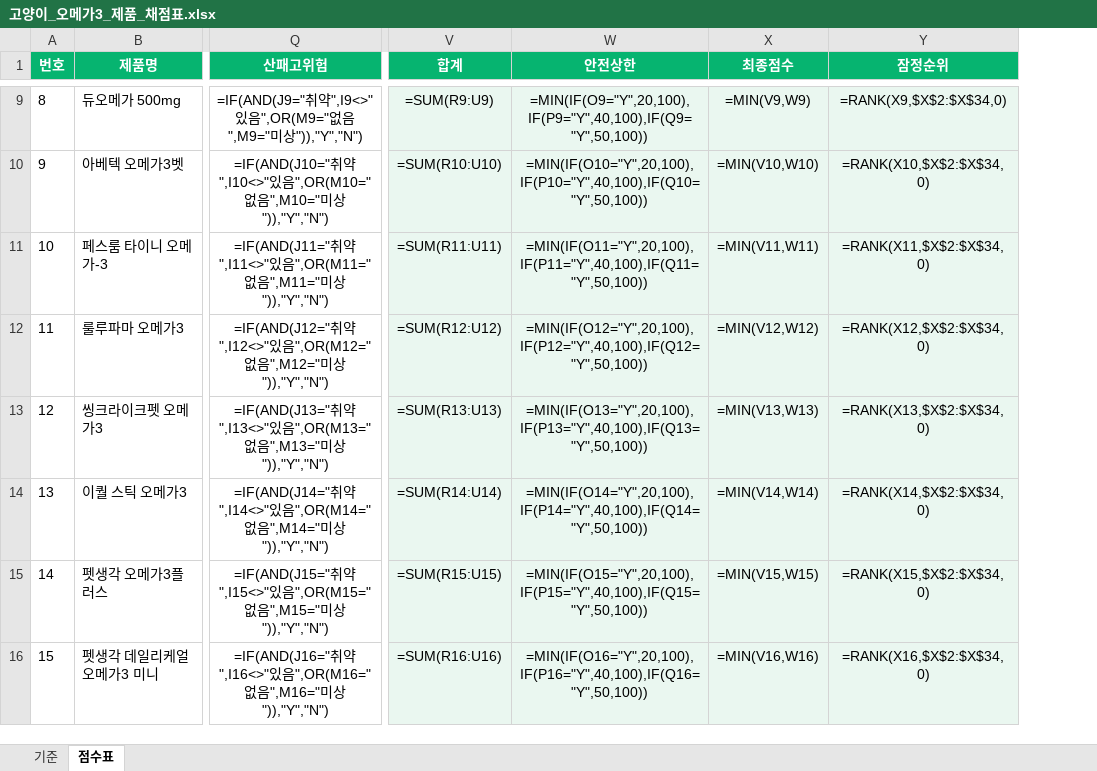
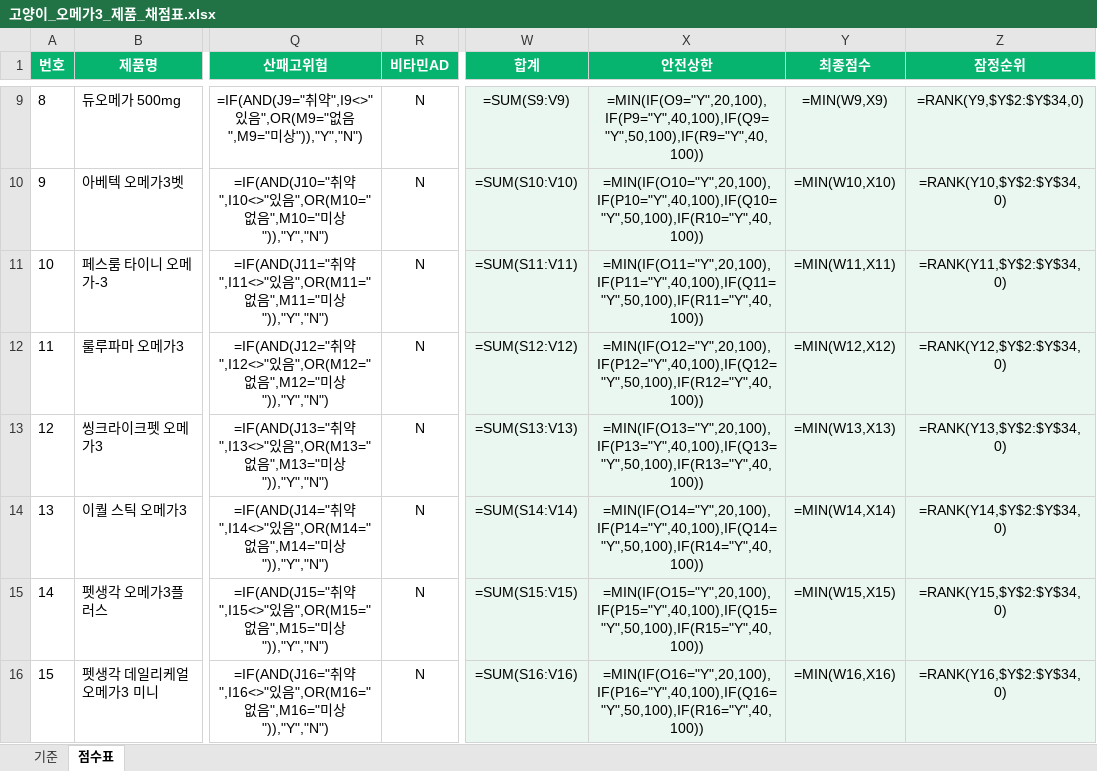
Before and after one commit to hongbbol/omega, an Excel workbook: 고양이_오메가3_제품_채점표.xlsx, sheet 점수표, drawn as a sheet; only a part is shown, gaps mark what is left out; values as stored, in another font and other column widths than the file's, no borders; formulas without a stored value are shown as written; addresses are those after the commit; the diff covers the shown part only; the diff names each change by its address in the sheet, - before the commit and + after, or states it on an @@ line.

```diff
--- a/고양이_오메가3_제품_채점표.xlsx (sheet 점수표)
+++ b/고양이_오메가3_제품_채점표.xlsx (sheet 점수표)
+column R (비타민AD), rows 9-16: all N
-W9 (합계): =SUM(R9:U9)
+W9 (합계): =SUM(S9:V9)
-X9 (안전상한): =MIN(IF(O9="Y",20,100),IF(P9="Y",40,100),IF(Q9="Y",50,100))
+X9 (안전상한): =MIN(IF(O9="Y",20,100),IF(P9="Y",40,100),IF(Q9="Y",50,100),IF(R9="Y",40,100))
-Y9 (최종점수): =MIN(V9,W9)
+Y9 (최종점수): =MIN(W9,X9)
-Z9 (잠정순위): =RANK(X9,$X$2:$X$34,0)
+Z9 (잠정순위): =RANK(Y9,$Y$2:$Y$34,0)
-W10 (합계): =SUM(R10:U10)
+W10 (합계): =SUM(S10:V10)
-X10 (안전상한): =MIN(IF(O10="Y",20,100),IF(P10="Y",40,100),IF(Q10="Y",50,100))
+X10 (안전상한): =MIN(IF(O10="Y",20,100),IF(P10="Y",40,100),IF(Q10="Y",50,100),IF(R10="Y",40,100))
-Y10 (최종점수): =MIN(V10,W10)
+Y10 (최종점수): =MIN(W10,X10)
-Z10 (잠정순위): =RANK(X10,$X$2:$X$34,0)
+Z10 (잠정순위): =RANK(Y10,$Y$2:$Y$34,0)
-W11 (합계): =SUM(R11:U11)
+W11 (합계): =SUM(S11:V11)
-X11 (안전상한): =MIN(IF(O11="Y",20,100),IF(P11="Y",40,100),IF(Q11="Y",50,100))
+X11 (안전상한): =MIN(IF(O11="Y",20,100),IF(P11="Y",40,100),IF(Q11="Y",50,100),IF(R11="Y",40,100))
-Y11 (최종점수): =MIN(V11,W11)
+Y11 (최종점수): =MIN(W11,X11)
-Z11 (잠정순위): =RANK(X11,$X$2:$X$34,0)
+Z11 (잠정순위): =RANK(Y11,$Y$2:$Y$34,0)
-W12 (합계): =SUM(R12:U12)
+W12 (합계): =SUM(S12:V12)
-X12 (안전상한): =MIN(IF(O12="Y",20,100),IF(P12="Y",40,100),IF(Q12="Y",50,100))
+X12 (안전상한): =MIN(IF(O12="Y",20,100),IF(P12="Y",40,100),IF(Q12="Y",50,100),IF(R12="Y",40,100))
-Y12 (최종점수): =MIN(V12,W12)
+Y12 (최종점수): =MIN(W12,X12)
-Z12 (잠정순위): =RANK(X12,$X$2:$X$34,0)
+Z12 (잠정순위): =RANK(Y12,$Y$2:$Y$34,0)
-W13 (합계): =SUM(R13:U13)
+W13 (합계): =SUM(S13:V13)
-X13 (안전상한): =MIN(IF(O13="Y",20,100),IF(P13="Y",40,100),IF(Q13="Y",50,100))
+X13 (안전상한): =MIN(IF(O13="Y",20,100),IF(P13="Y",40,100),IF(Q13="Y",50,100),IF(R13="Y",40,100))
-Y13 (최종점수): =MIN(V13,W13)
+Y13 (최종점수): =MIN(W13,X13)
-Z13 (잠정순위): =RANK(X13,$X$2:$X$34,0)
+Z13 (잠정순위): =RANK(Y13,$Y$2:$Y$34,0)
-W14 (합계): =SUM(R14:U14)
+W14 (합계): =SUM(S14:V14)
-X14 (안전상한): =MIN(IF(O14="Y",20,100),IF(P14="Y",40,100),IF(Q14="Y",50,100))
+X14 (안전상한): =MIN(IF(O14="Y",20,100),IF(P14="Y",40,100),IF(Q14="Y",50,100),IF(R14="Y",40,100))
-Y14 (최종점수): =MIN(V14,W14)
+Y14 (최종점수): =MIN(W14,X14)
-Z14 (잠정순위): =RANK(X14,$X$2:$X$34,0)
+Z14 (잠정순위): =RANK(Y14,$Y$2:$Y$34,0)
-W15 (합계): =SUM(R15:U15)
+W15 (합계): =SUM(S15:V15)
-X15 (안전상한): =MIN(IF(O15="Y",20,100),IF(P15="Y",40,100),IF(Q15="Y",50,100))
+X15 (안전상한): =MIN(IF(O15="Y",20,100),IF(P15="Y",40,100),IF(Q15="Y",50,100),IF(R15="Y",40,100))
-Y15 (최종점수): =MIN(V15,W15)
+Y15 (최종점수): =MIN(W15,X15)
-Z15 (잠정순위): =RANK(X15,$X$2:$X$34,0)
+Z15 (잠정순위): =RANK(Y15,$Y$2:$Y$34,0)
-W16 (합계): =SUM(R16:U16)
+W16 (합계): =SUM(S16:V16)
-X16 (안전상한): =MIN(IF(O16="Y",20,100),IF(P16="Y",40,100),IF(Q16="Y",50,100))
+X16 (안전상한): =MIN(IF(O16="Y",20,100),IF(P16="Y",40,100),IF(Q16="Y",50,100),IF(R16="Y",40,100))
-Y16 (최종점수): =MIN(V16,W16)
+Y16 (최종점수): =MIN(W16,X16)
-Z16 (잠정순위): =RANK(X16,$X$2:$X$34,0)
+Z16 (잠정순위): =RANK(Y16,$Y$2:$Y$34,0)
```
Also changed, not shown: 100 edited cells elsewhere in this sheet, sheet 기준, 4 other files.
